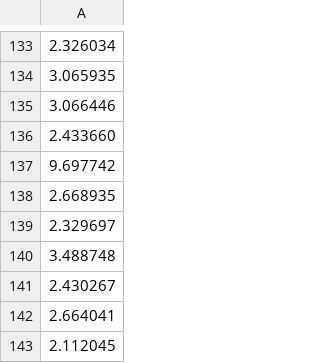
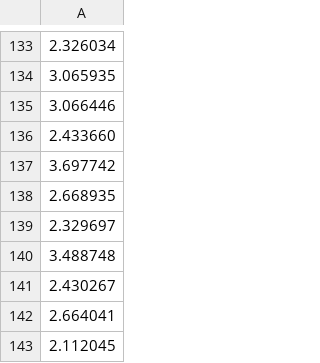
Before and after one commit to LennertMertens/BAP, a CSV file: broncode/openfaas/uitvoeringstijd-openfaas.csv, drawn as a sheet; only a part is shown, gaps mark what is left out; the diff names each change by its address in the sheet, - before the commit and + after, or states it on an @@ line.

```diff
--- a/broncode/openfaas/uitvoeringstijd-openfaas.csv
+++ b/broncode/openfaas/uitvoeringstijd-openfaas.csv
-A137: 9.697742
+A137: 3.697742
```
Also changed, not shown: bachproef/data/uitvoeringstijd-fission.csv, bachproef/data/uitvoeringstijd-openfaas.csv, 12 other files.
